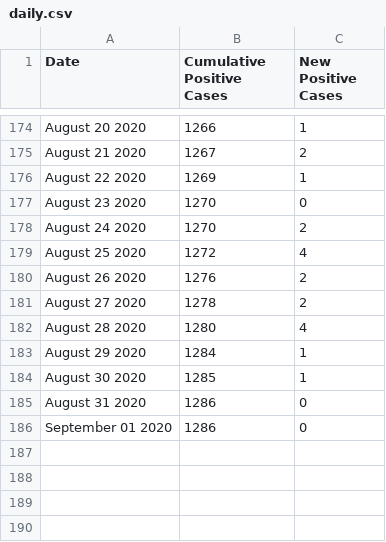
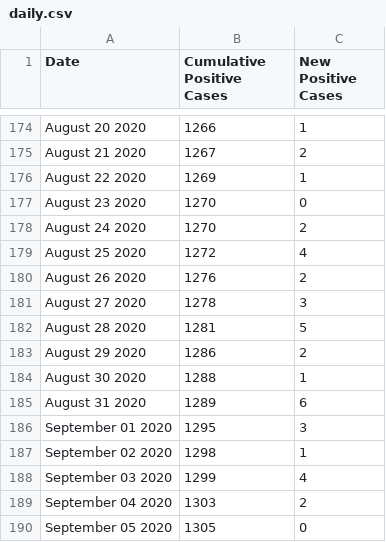
Before and after one commit to hoir/covid-data, a CSV file: data-raw/cambridge/daily.csv, drawn as a sheet; only a part is shown, gaps mark what is left out.

```diff
--- a/data-raw/cambridge/daily.csv
+++ b/data-raw/cambridge/daily.csv
@@ -180,7 +180,11 @@ August 25 2020,1272,4
 August 26 2020,1276,2
-August 27 2020,1278,2
-August 28 2020,1280,4
-August 29 2020,1284,1
-August 30 2020,1285,1
-August 31 2020,1286,0
-September 01 2020,1286,0
+August 27 2020,1278,3
+August 28 2020,1281,5
+August 29 2020,1286,2
+August 30 2020,1288,1
+August 31 2020,1289,6
+September 01 2020,1295,3
+September 02 2020,1298,1
+September 03 2020,1299,4
+September 04 2020,1303,2
+September 05 2020,1305,0
```
Also changed, not shown: data-raw/covidtracking/states/ma/daily.csv, data-raw/covidtracking/us/daily.csv, 3 other files.
